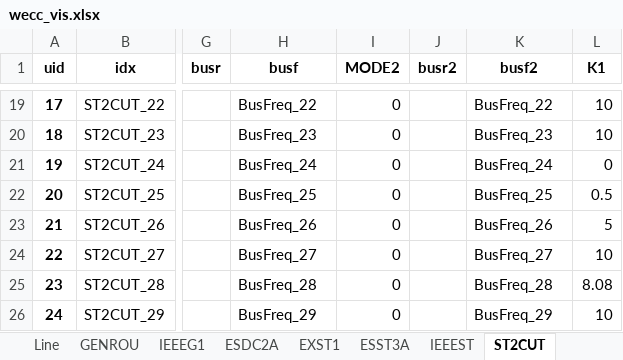
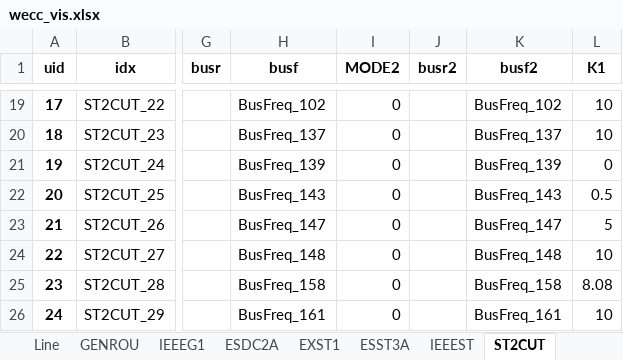
Before and after one commit to CURENT/agvis, an Excel workbook: wecc_vis.xlsx, sheet ST2CUT, drawn as a sheet; only a part is shown, gaps mark what is left out; values as stored, in another font and other column widths than the file's, no borders; the diff covers the shown part only; the diff names each change by its address in the sheet, - before the commit and + after, or states it on an @@ line.

```diff
--- a/wecc_vis.xlsx (sheet ST2CUT)
+++ b/wecc_vis.xlsx (sheet ST2CUT)
-H19 (busf): BusFreq_22
+H19 (busf): BusFreq_102
-K19 (busf2): BusFreq_22
+K19 (busf2): BusFreq_102
-H20 (busf): BusFreq_23
+H20 (busf): BusFreq_137
-K20 (busf2): BusFreq_23
+K20 (busf2): BusFreq_137
-H21 (busf): BusFreq_24
+H21 (busf): BusFreq_139
-K21 (busf2): BusFreq_24
+K21 (busf2): BusFreq_139
-H22 (busf): BusFreq_25
+H22 (busf): BusFreq_143
-K22 (busf2): BusFreq_25
+K22 (busf2): BusFreq_143
-H23 (busf): BusFreq_26
+H23 (busf): BusFreq_147
-K23 (busf2): BusFreq_26
+K23 (busf2): BusFreq_147
-H24 (busf): BusFreq_27
+H24 (busf): BusFreq_148
-K24 (busf2): BusFreq_27
+K24 (busf2): BusFreq_148
-H25 (busf): BusFreq_28
+H25 (busf): BusFreq_158
-K25 (busf2): BusFreq_28
+K25 (busf2): BusFreq_158
-H26 (busf): BusFreq_29
+H26 (busf): BusFreq_161
-K26 (busf2): BusFreq_29
+K26 (busf2): BusFreq_161
```
Also changed, not shown: 32 edited cells elsewhere in this sheet, sheet IEEEST, other sheet tabs, 2 other files.
